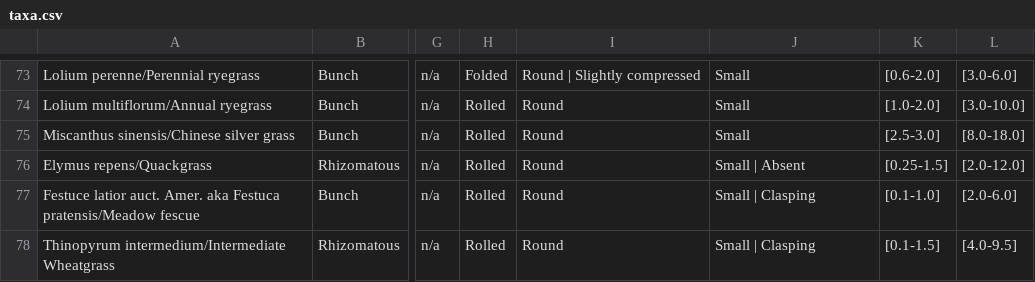
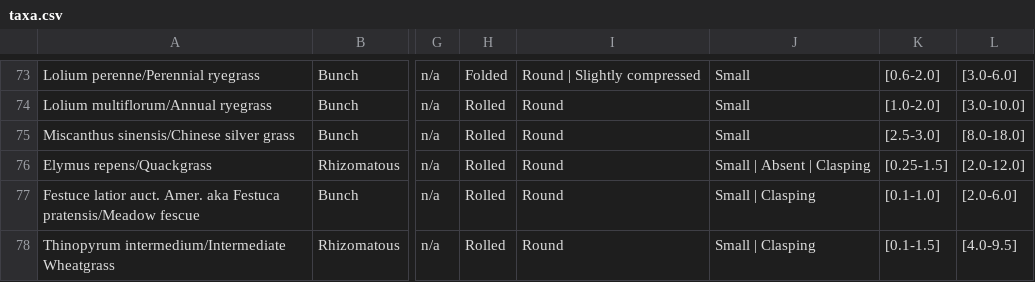
Before and after one commit to kinseyreed/identikit, a CSV file: kb/09092025_grasses/taxa.csv, drawn as a sheet; only a part is shown, gaps mark what is left out; the diff names each change by its address in the sheet, - before the commit and + after, or states it on an @@ line.

Commit message:
Update taxa.csv
Quackgrass add clasping auricles. Conflicting reports on this

```diff
--- a/kb/09092025_grasses/taxa.csv
+++ b/kb/09092025_grasses/taxa.csv
-J76: Small | Absent
+J76: Small | Absent | Clasping
```
